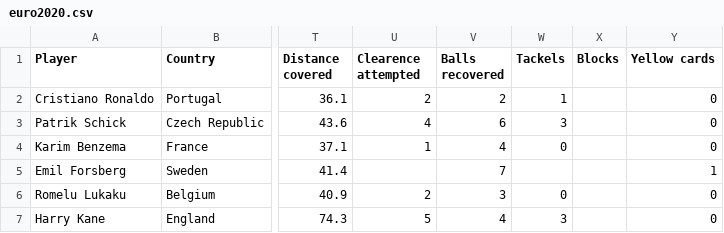
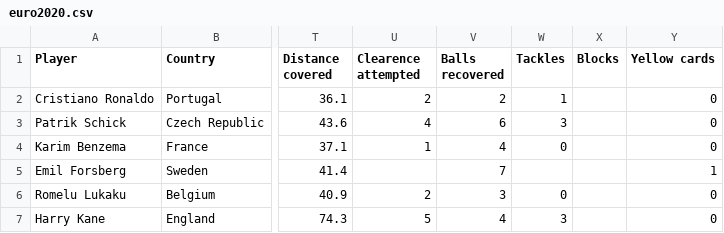
Before and after one commit to zhaoshengEE/Euro_2020, a CSV file: data/euro2020.csv, drawn as a sheet; only a part is shown, gaps mark what is left out; the diff names each change by its address in the sheet, - before the commit and + after, or states it on an @@ line.

Commit message:
Modify a syntax error in data set

```diff
--- a/data/euro2020.csv
+++ b/data/euro2020.csv
-W1: Tackels
+W1: Tackles
```
